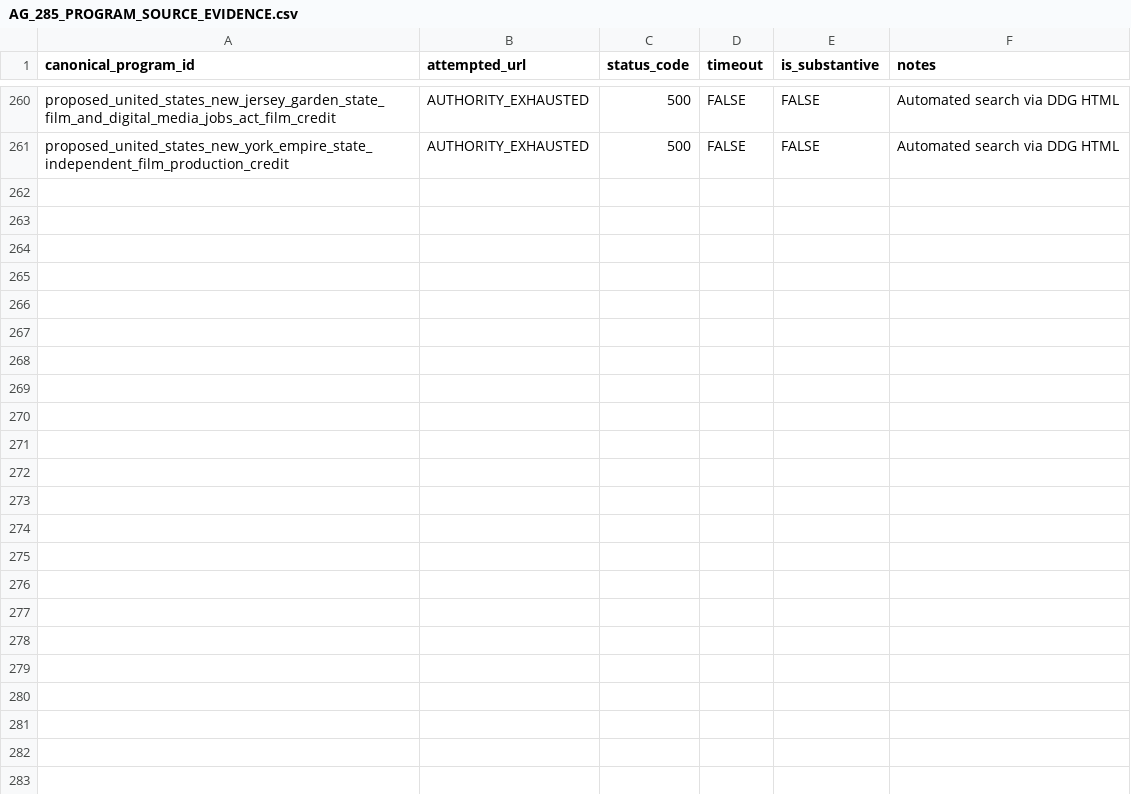
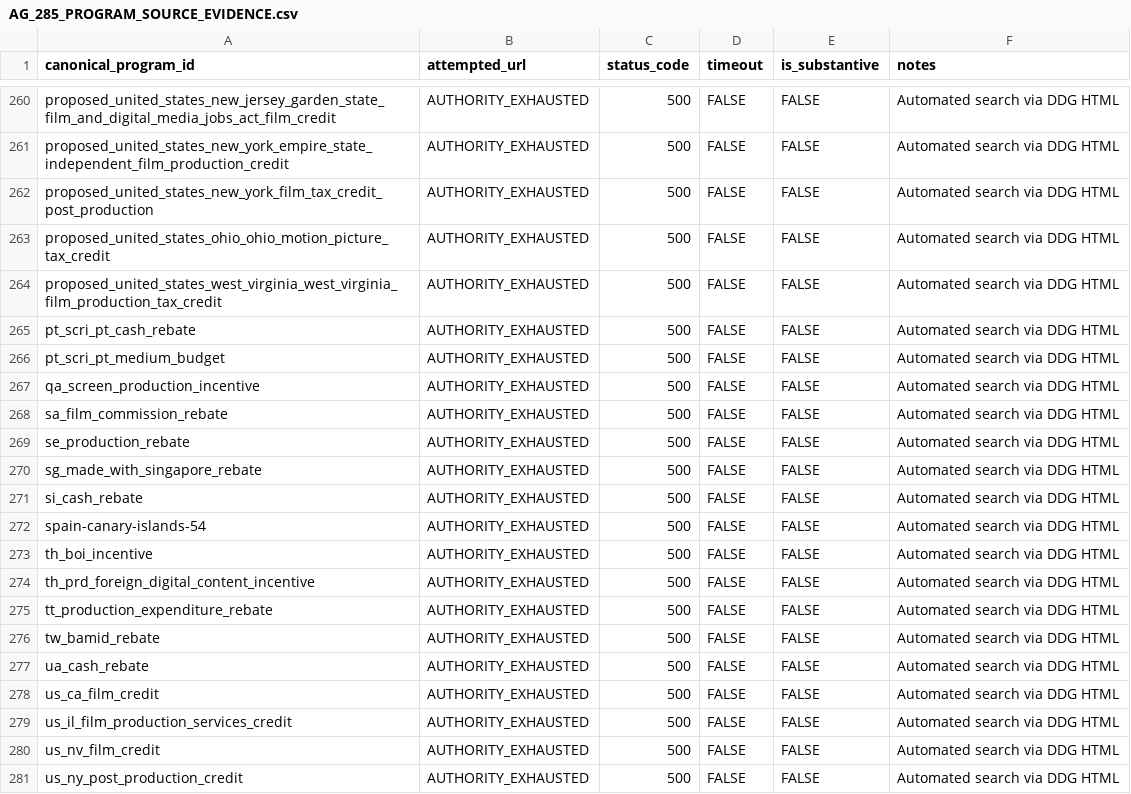
Before and after one commit to surajgohill-oss/Frametax, a CSV file: docs/validation/AG_285_PROGRAM_SOURCE_EVIDENCE.csv, drawn as a sheet; only a part is shown, gaps mark what is left out; the diff names each change by its address in the sheet, - before the commit and + after, or states it on an @@ line.

```diff
--- a/docs/validation/AG_285_PROGRAM_SOURCE_EVIDENCE.csv
+++ b/docs/validation/AG_285_PROGRAM_SOURCE_EVIDENCE.csv
+row 262: proposed_united_states_new_york_film_tax_credit_post_production | AUTHORITY_EXHAUSTED | 500 | FALSE | FALSE | Automated search via DDG HTML
+row 263: proposed_united_states_ohio_ohio_motion_picture_tax_credit | AUTHORITY_EXHAUSTED | 500 | FALSE | FALSE | Automated search via DDG HTML
+row 264: proposed_united_states_west_virginia_west_virginia_film_production_tax_credit | AUTHORITY_EXHAUSTED | 500 | FALSE | FALSE | Automated search via DDG HTML
+row 265: pt_scri_pt_cash_rebate | AUTHORITY_EXHAUSTED | 500 | FALSE | FALSE | Automated search via DDG HTML
+row 266: pt_scri_pt_medium_budget | AUTHORITY_EXHAUSTED | 500 | FALSE | FALSE | Automated search via DDG HTML
+row 267: qa_screen_production_incentive | AUTHORITY_EXHAUSTED | 500 | FALSE | FALSE | Automated search via DDG HTML
+row 268: sa_film_commission_rebate | AUTHORITY_EXHAUSTED | 500 | FALSE | FALSE | Automated search via DDG HTML
+row 269: se_production_rebate | AUTHORITY_EXHAUSTED | 500 | FALSE | FALSE | Automated search via DDG HTML
+row 270: sg_made_with_singapore_rebate | AUTHORITY_EXHAUSTED | 500 | FALSE | FALSE | Automated search via DDG HTML
+row 271: si_cash_rebate | AUTHORITY_EXHAUSTED | 500 | FALSE | FALSE | Automated search via DDG HTML
+row 272: spain-canary-islands-54 | AUTHORITY_EXHAUSTED | 500 | FALSE | FALSE | Automated search via DDG HTML
+row 273: th_boi_incentive | AUTHORITY_EXHAUSTED | 500 | FALSE | FALSE | Automated search via DDG HTML
+row 274: th_prd_foreign_digital_content_incentive | AUTHORITY_EXHAUSTED | 500 | FALSE | FALSE | Automated search via DDG HTML
+row 275: tt_production_expenditure_rebate | AUTHORITY_EXHAUSTED | 500 | FALSE | FALSE | Automated search via DDG HTML
+row 276: tw_bamid_rebate | AUTHORITY_EXHAUSTED | 500 | FALSE | FALSE | Automated search via DDG HTML
+row 277: ua_cash_rebate | AUTHORITY_EXHAUSTED | 500 | FALSE | FALSE | Automated search via DDG HTML
+row 278: us_ca_film_credit | AUTHORITY_EXHAUSTED | 500 | FALSE | FALSE | Automated search via DDG HTML
+row 279: us_il_film_production_services_credit | AUTHORITY_EXHAUSTED | 500 | FALSE | FALSE | Automated search via DDG HTML
+row 280: us_nv_film_credit | AUTHORITY_EXHAUSTED | 500 | FALSE | FALSE | Automated search via DDG HTML
+row 281: us_ny_post_production_credit | AUTHORITY_EXHAUSTED | 500 | FALSE | FALSE | Automated search via DDG HTML
```
Also changed, not shown: docs/validation/AG_285_PROGRAM_EXPECTED_ECONOMICS.csv, docs/validation/AG_285_PROGRAM_OPTIMIZER_COMPARISON.csv, 3 other files.
